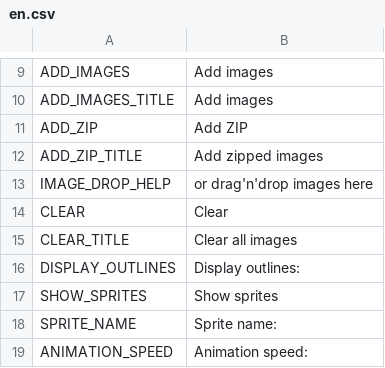
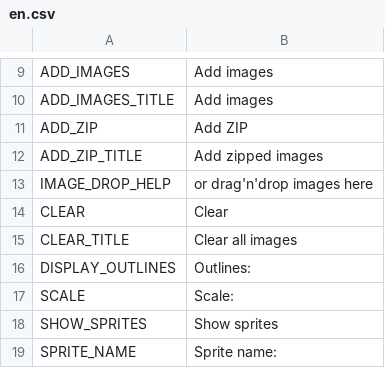
Before and after one commit to unknownprojectx-360/free-tex-packer, a CSV file: dist/static/localization/en.csv, drawn as a sheet; only a part is shown, gaps mark what is left out; the shorter side is filled out with more unchanged rows.

Commit message:
Scale results support

```diff
--- a/dist/static/localization/en.csv
+++ b/dist/static/localization/en.csv
@@ -15,3 +15,4 @@ CLEAR;Clear
 CLEAR_TITLE;Clear all images
-DISPLAY_OUTLINES;Display outlines:
+DISPLAY_OUTLINES;Outlines:
+SCALE;Scale:
 SHOW_SPRITES;Show sprites
```
Also changed, not shown: dist/static/localization/ru.csv, 5 other files.
